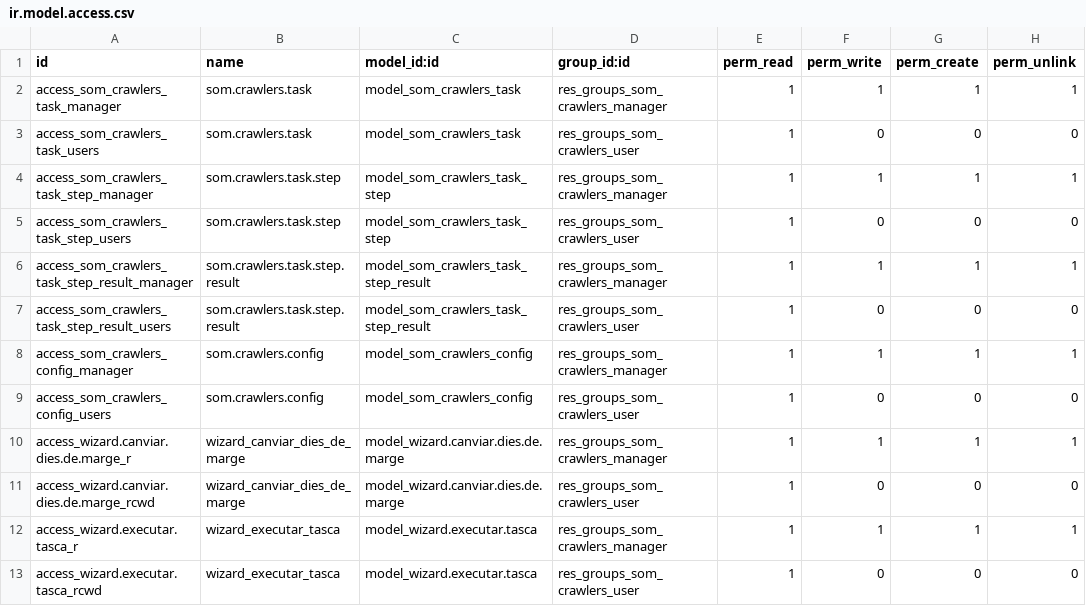
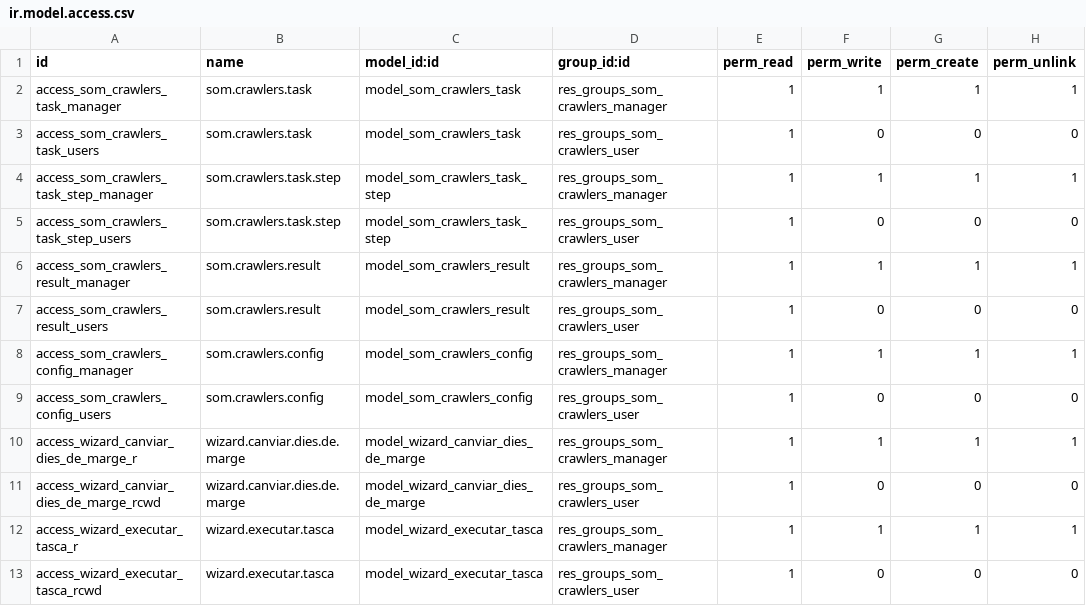
Before and after one commit to Som-Energia/openerp_som_addons, a CSV file: som_crawlers/security/ir.model.access.csv, drawn as a sheet.

```diff
--- a/som_crawlers/security/ir.model.access.csv
+++ b/som_crawlers/security/ir.model.access.csv
@@ -5,9 +5,9 @@
 "access_som_crawlers_task_step_users","som.crawlers.task.step","model_som_crawlers_task_step","res_groups_som_crawlers_user",1,0,0,0
-"access_som_crawlers_task_step_result_manager","som.crawlers.task.step.result","model_som_crawlers_task_step_result","res_groups_som_crawlers_manager",1,1,1,1
-"access_som_crawlers_task_step_result_users","som.crawlers.task.step.result","model_som_crawlers_task_step_result","res_groups_som_crawlers_user",1,0,0,0
+"access_som_crawlers_result_manager","som.crawlers.result","model_som_crawlers_result","res_groups_som_crawlers_manager",1,1,1,1
+"access_som_crawlers_result_users","som.crawlers.result","model_som_crawlers_result","res_groups_som_crawlers_user",1,0,0,0
 "access_som_crawlers_config_manager","som.crawlers.config","model_som_crawlers_config","res_groups_som_crawlers_manager",1,1,1,1
 "access_som_crawlers_config_users","som.crawlers.config","model_som_crawlers_config","res_groups_som_crawlers_user",1,0,0,0
-"access_wizard.canviar.dies.de.marge_r","wizard_canviar_dies_de_marge","model_wizard.canviar.dies.de.marge","res_groups_som_crawlers_manager",1,1,1,1
-"access_wizard.canviar.dies.de.marge_rcwd","wizard_canviar_dies_de_marge","model_wizard.canviar.dies.de.marge","res_groups_som_crawlers_user",1,0,0,0
-"access_wizard.executar.tasca_r","wizard_executar_tasca","model_wizard.executar.tasca","res_groups_som_crawlers_manager",1,1,1,1
-"access_wizard.executar.tasca_rcwd","wizard_executar_tasca","model_wizard.executar.tasca","res_groups_som_crawlers_user",1,0,0,0
+"access_wizard_canviar_dies_de_marge_r","wizard.canviar.dies.de.marge","model_wizard_canviar_dies_de_marge","res_groups_som_crawlers_manager",1,1,1,1
+"access_wizard_canviar_dies_de_marge_rcwd","wizard.canviar.dies.de.marge","model_wizard_canviar_dies_de_marge","res_groups_som_crawlers_user",1,0,0,0
+"access_wizard_executar_tasca_r","wizard.executar.tasca","model_wizard_executar_tasca","res_groups_som_crawlers_manager",1,1,1,1
+"access_wizard_executar_tasca_rcwd","wizard.executar.tasca","model_wizard_executar_tasca","res_groups_som_crawlers_user",1,0,0,0
```
Also changed, not shown: 8 other files.
